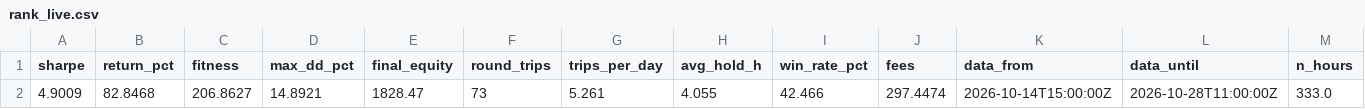
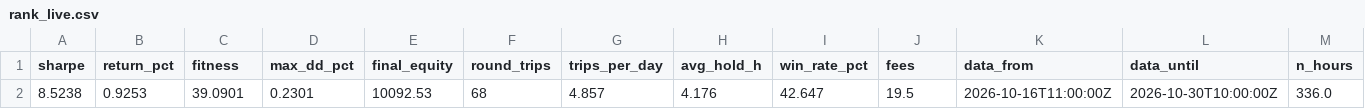
Before and after one commit to johnyi0x/hyperliquidtrader, a CSV file: rank_live.csv, drawn as a sheet; only a part is shown; removed rows and columns are numbered as before the commit, all else as after; rows hold the shown columns only; the diff names each change by its address in the sheet, - before the commit and + after, or states it on an @@ line.

```diff
--- a/rank_live.csv
+++ b/rank_live.csv
-row 2: 4.9009 | 82.8468 | 206.8627 | 14.8921 | 1828.47 | 73 | 5.261 | 4.055 | 42.466 | 297.4474 | 2026-10-14T15:00:00Z | 2026-10-28T11:00:00Z | 333.0
+row 2: 8.5238 | 0.9253 | 39.0901 | 0.2301 | 10092.53 | 68 | 4.857 | 4.176 | 42.647 | 19.5 | 2026-10-16T11:00:00Z | 2026-10-30T10:00:00Z | 336.0
```
Also changed, not shown: 3 other files.
